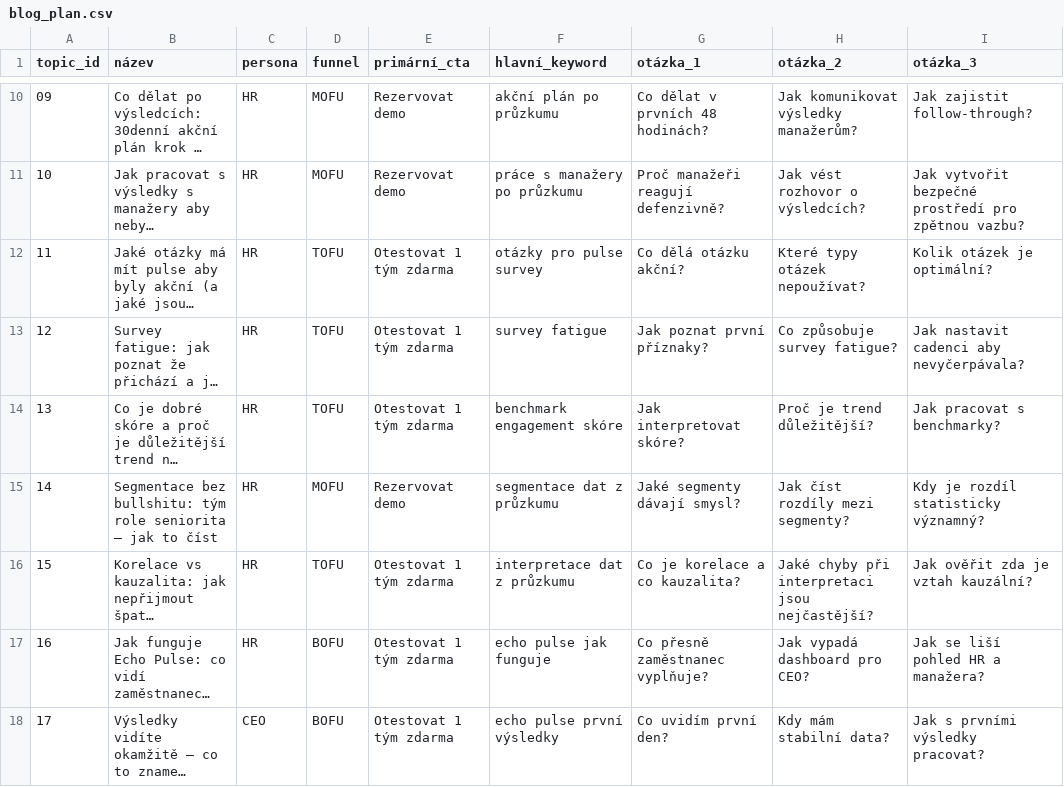
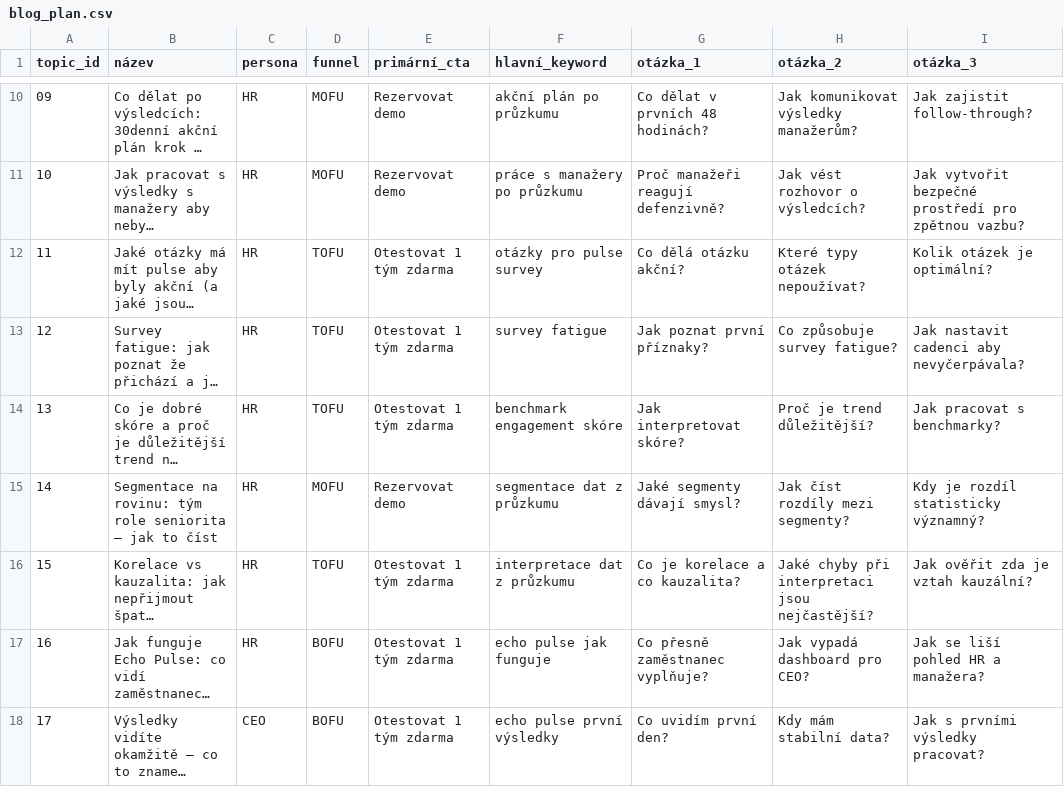
Before and after one commit to Stealth-mode-OFF/Behaveranewsite, a CSV file: content/blog/blog_plan.csv, drawn as a sheet; only a part is shown, gaps mark what is left out; long unchanged cells end in …; the diff names each change by its address in the sheet, - before the commit and + after, or states it on an @@ line.

```diff
--- a/content/blog/blog_plan.csv
+++ b/content/blog/blog_plan.csv
-B15 (název): Segmentace bez bullshitu: tým role…
+B15 (název): Segmentace na rovinu: tým role…
```
Also changed, not shown: 4 other files.
